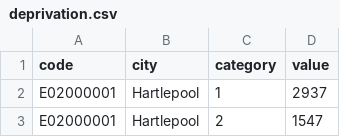
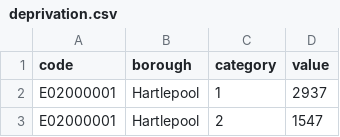
Before and after one commit to manal-ech/Data, a CSV file: deprivation.csv, drawn as a sheet; only a part is shown.

Commit message:
Update deprivation.csv

```diff
--- a/deprivation.csv
+++ b/deprivation.csv
@@ -1,2 +1,2 @@
-code,city ,category,value
+code,borough ,category,value
 E02000001,Hartlepool,1,2937
```
